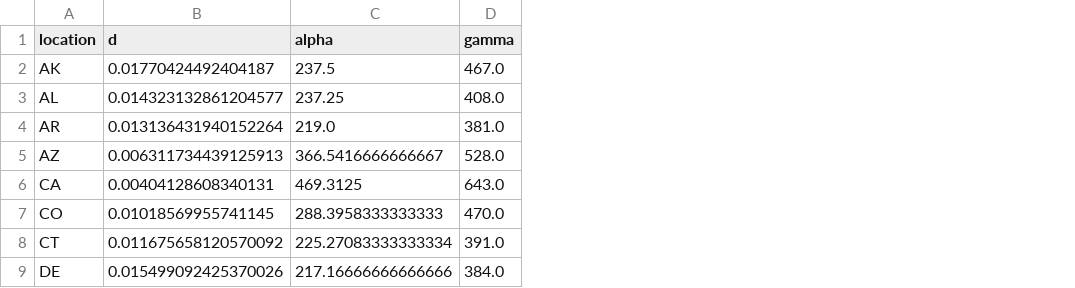
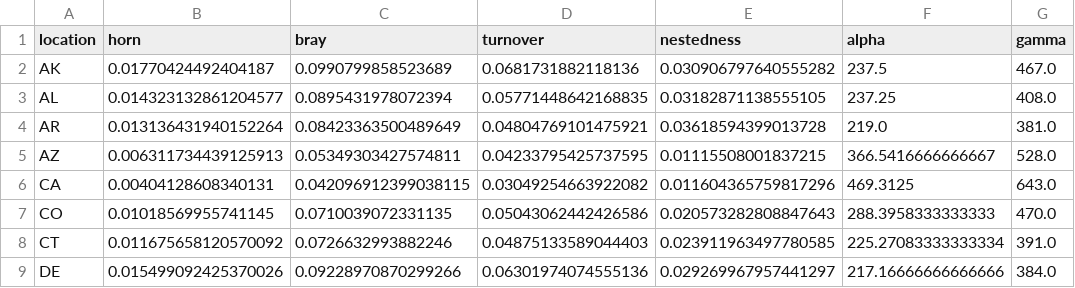
Before and after one commit to cmartin/BirdSeasonalBeta, a CSV file: data/distances.csv, drawn as a sheet; only a part is shown; the diff names each change by its address in the sheet, - before the commit and + after, or states it on an @@ line.

```diff
--- a/data/distances.csv
+++ b/data/distances.csv
+column C (bray), rows 2-9: 0.0990799858523689 | 0.0895431978072394 | 0.08423363500489649 | 0.05349303427574811 | 0.042096912399038115 | 0.0710039072331135 | 0.0726632993882246 | 0.09228970870299266
+column D (turnover), rows 2-9: 0.0681731882118136 | 0.05771448642168835 | 0.04804769101475921 | 0.04233795425737595 | 0.03049254663922082 | 0.05043062442426586 | 0.04875133589044403 | 0.06301974074555136
+column E (nestedness), rows 2-9: 0.030906797640555282 | 0.03182871138555105 | 0.03618594399013728 | 0.01115508001837215 | 0.011604365759817296 | 0.020573282808847643 | 0.023911963497780585 | 0.029269967957441297
-B1: d
+B1: horn
```
Also changed, not shown: 5 other files.
